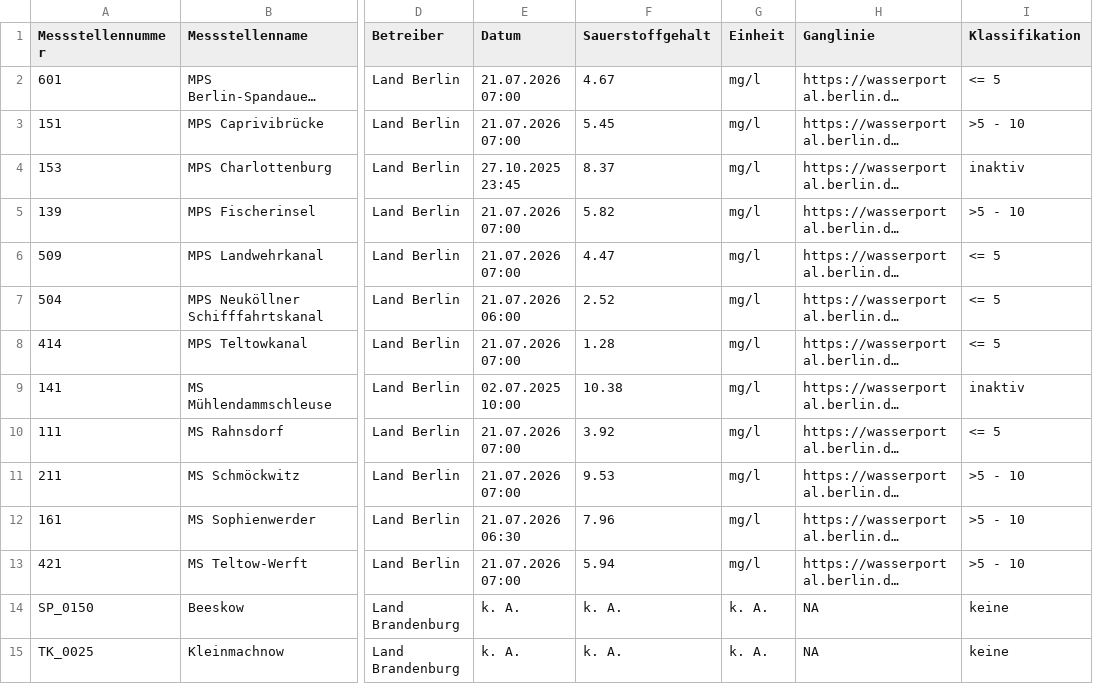
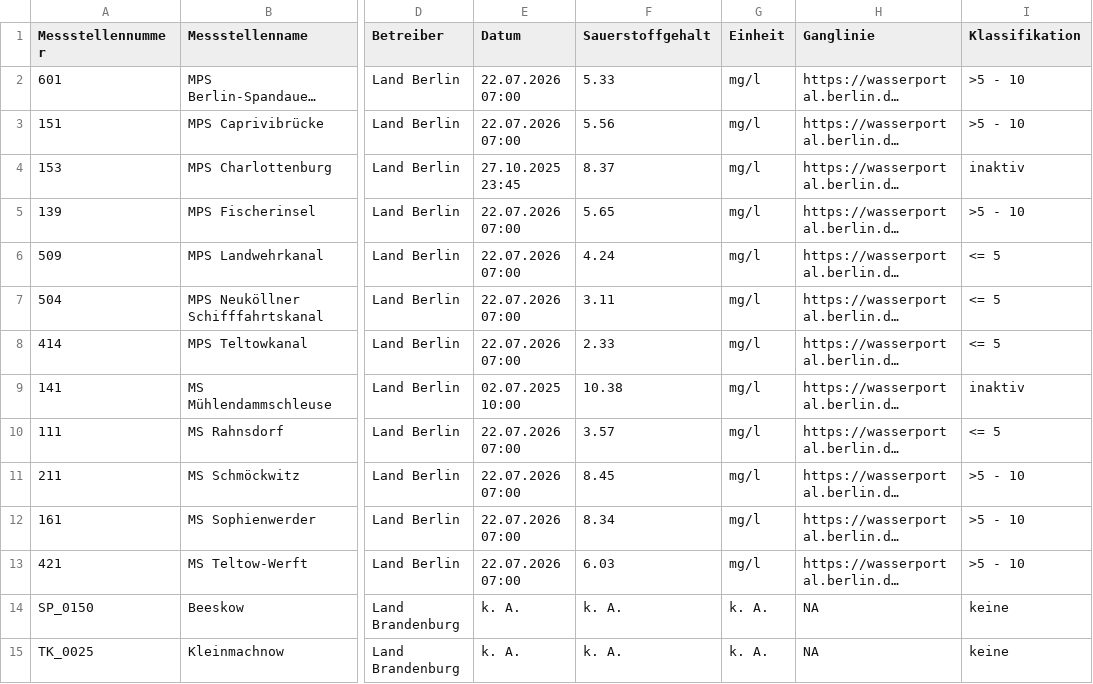
Before and after one commit to KWB-R/wasserportal, a CSV file: stations_surface-water_oxygen-concentration.csv, drawn as a sheet; only a part is shown, gaps mark what is left out; long unchanged cells end in …; the diff names each change by its address in the sheet, - before the commit and + after, or states it on an @@ line.

```diff
--- a/stations_surface-water_oxygen-concentration.csv
+++ b/stations_surface-water_oxygen-concentration.csv
-E2:E3 (Datum): 21.07.2026 07:00
+E2:E3 (Datum): 22.07.2026 07:00
-F2 (Sauerstoffgehalt): 4.67
+F2 (Sauerstoffgehalt): 5.33
-I2 (Klassifikation): <= 5
+I2 (Klassifikation): >5 - 10
-F3 (Sauerstoffgehalt): 5.45
+F3 (Sauerstoffgehalt): 5.56
-E5:E6 (Datum): 21.07.2026 07:00
+E5:E6 (Datum): 22.07.2026 07:00
-F5 (Sauerstoffgehalt): 5.82
+F5 (Sauerstoffgehalt): 5.65
-F6 (Sauerstoffgehalt): 4.47
+F6 (Sauerstoffgehalt): 4.24
-E7 (Datum): 21.07.2026 06:00
+E7 (Datum): 22.07.2026 07:00
-F7 (Sauerstoffgehalt): 2.52
+F7 (Sauerstoffgehalt): 3.11
-E8 (Datum): 21.07.2026 07:00
+E8 (Datum): 22.07.2026 07:00
-F8 (Sauerstoffgehalt): 1.28
+F8 (Sauerstoffgehalt): 2.33
-E10:E11 (Datum): 21.07.2026 07:00
+E10:E11 (Datum): 22.07.2026 07:00
-F10 (Sauerstoffgehalt): 3.92
+F10 (Sauerstoffgehalt): 3.57
-F11 (Sauerstoffgehalt): 9.53
+F11 (Sauerstoffgehalt): 8.45
-E12 (Datum): 21.07.2026 06:30
+E12 (Datum): 22.07.2026 07:00
-F12 (Sauerstoffgehalt): 7.96
+F12 (Sauerstoffgehalt): 8.34
-E13 (Datum): 21.07.2026 07:00
+E13 (Datum): 22.07.2026 07:00
-F13 (Sauerstoffgehalt): 5.94
+F13 (Sauerstoffgehalt): 6.03
```
Also changed, not shown: stations_groundwater_level.csv, stations_surface-water_conductivity.csv, 29 other files.
